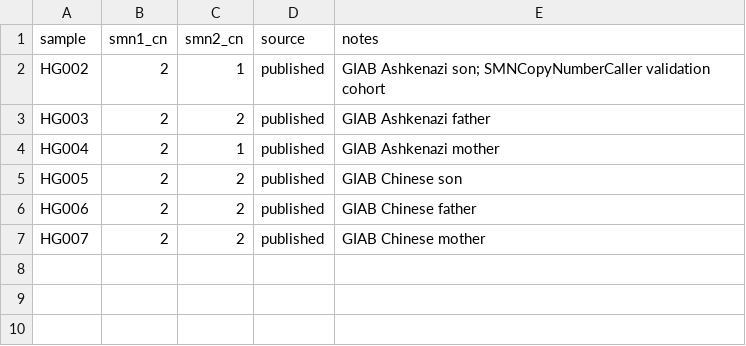
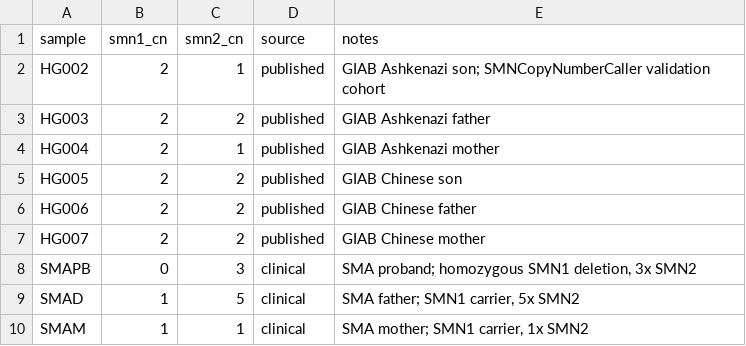
Before and after one commit to alvin8-git/SVcaller, a TSV file: validation/smn_truth_table.tsv, drawn as a sheet; the diff names each change by its address in the sheet, - before the commit and + after, or states it on an @@ line.

```diff
--- a/validation/smn_truth_table.tsv
+++ b/validation/smn_truth_table.tsv
+row 8: SMAPB | 0 | 3 | clinical | SMA proband; homozygous SMN1 deletion, 3x SMN2
+row 9: SMAD | 1 | 5 | clinical | SMA father; SMN1 carrier, 5x SMN2
+row 10: SMAM | 1 | 1 | clinical | SMA mother; SMN1 carrier, 1x SMN2
```
Also changed, not shown: validation/giab_samplesheet.csv, 22 other files.
